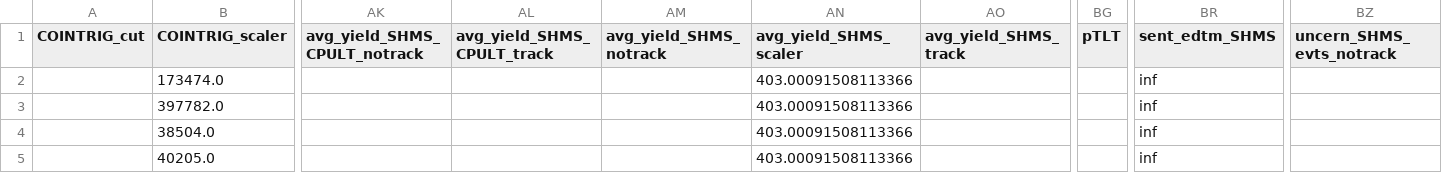
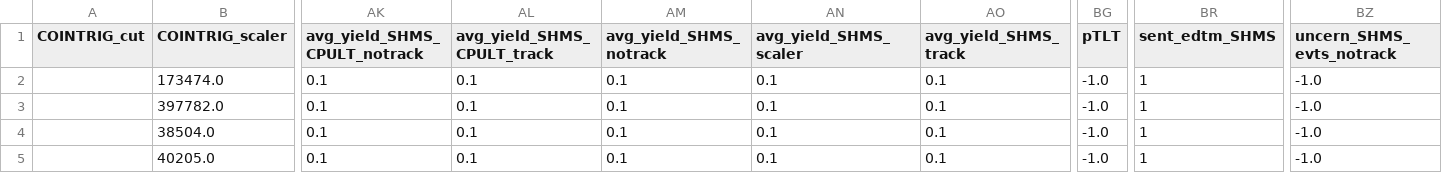
Before and after one commit to zsu11y/UTIL_PION, a CSV file: scripts/luminosity/OUTPUTS/Lumi2022/6-4/HMS/yield_data_Carbon.csv, drawn as a sheet; only a part is shown, gaps mark what is left out; the diff covers the shown part only; the diff names each change by its address in the sheet, - before the commit and + after, or states it on an @@ line.

```diff
--- a/scripts/luminosity/OUTPUTS/Lumi2022/6-4/HMS/yield_data_Carbon.csv
+++ b/scripts/luminosity/OUTPUTS/Lumi2022/6-4/HMS/yield_data_Carbon.csv
-AK2:AK5 (avg_yield_SHMS_CPULT_notrack): (empty)
+AK2:AK5 (avg_yield_SHMS_CPULT_notrack): 0.1
-AL2:AL5 (avg_yield_SHMS_CPULT_track): (empty)
+AL2:AL5 (avg_yield_SHMS_CPULT_track): 0.1
-AM2:AM5 (avg_yield_SHMS_notrack): (empty)
+AM2:AM5 (avg_yield_SHMS_notrack): 0.1
-AN2:AN5 (avg_yield_SHMS_scaler): 403.00091508113366
+AN2:AN5 (avg_yield_SHMS_scaler): 0.1
-AO2:AO5 (avg_yield_SHMS_track): (empty)
+AO2:AO5 (avg_yield_SHMS_track): 0.1
-BG2:BG5 (pTLT): (empty)
+BG2:BG5 (pTLT): -1.0
-BR2:BR5 (sent_edtm_SHMS): inf
+BR2:BR5 (sent_edtm_SHMS): 1
-BZ2:BZ5 (uncern_SHMS_evts_notrack): (empty)
+BZ2:BZ5 (uncern_SHMS_evts_notrack): -1.0
```
Also changed, not shown: 164 edited cells elsewhere in this file, scripts/luminosity/OUTPUTS/Lumi2022/6-4/SHMS/yield_data_Carbon.csv, 1 other file.
